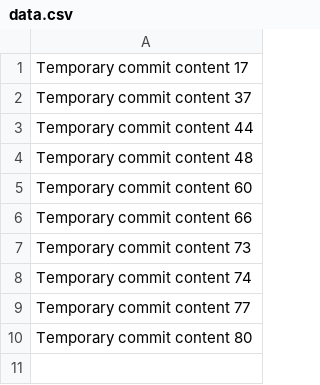
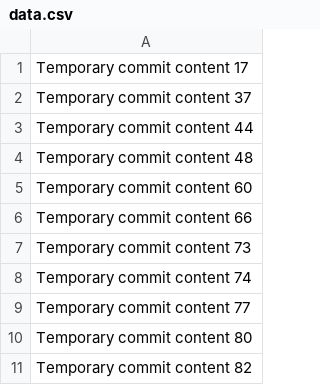
Before and after one commit to pramodrsa/cloud-365-i, a CSV file: data.csv, drawn as a sheet; the diff names each change by its address in the sheet, - before the commit and + after, or states it on an @@ line.

```diff
--- a/data.csv
+++ b/data.csv
+row 11: Temporary commit content 82
```
